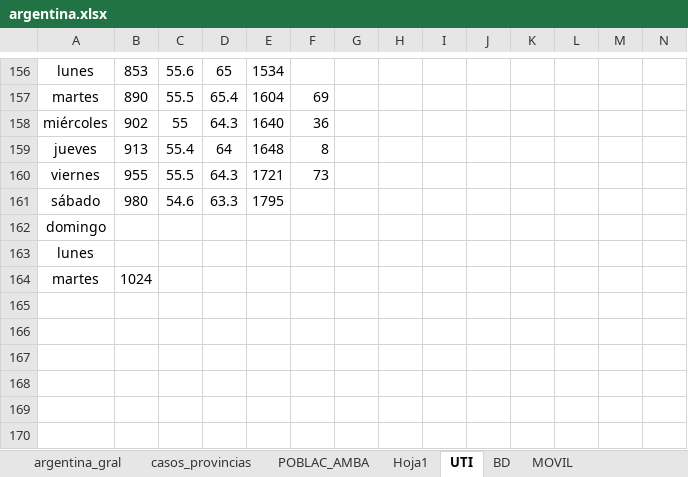
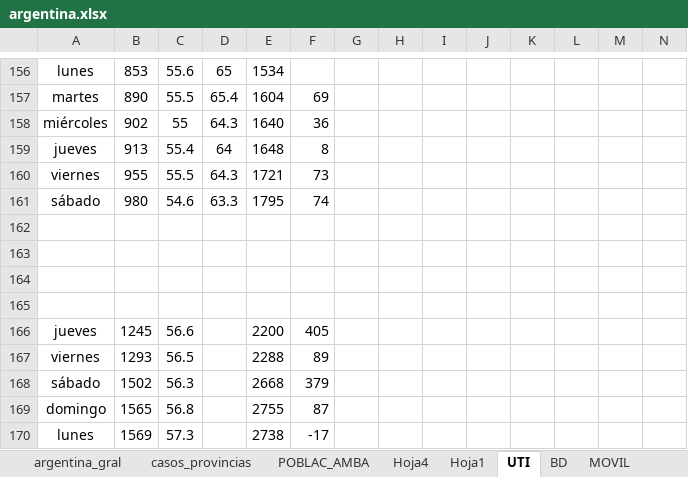
Before and after one commit to GIBD/covid, an Excel workbook: data/argentina.xlsx, sheet UTI, drawn as a sheet; only a part is shown, gaps mark what is left out; values as stored, in another font and other column widths than the file's, no borders; removed rows and columns are numbered as before the commit, all else as after; rows hold the shown columns only; the diff names each change by its address in the sheet, - before the commit and + after, or states it on an @@ line.

```diff
--- a/data/argentina.xlsx (sheet UTI)
+++ b/data/argentina.xlsx (sheet UTI)
+sheet tab: Hoja4
-F161: (empty)
+F161: 74
+row 162: (empty)
+row 163: (empty)
+row 164: (empty)
+row 165: (empty)
+row 166: jueves | 1245 | 56.6 |  | 2200 | 405
+row 167: viernes | 1293 | 56.5 |  | 2288 | 89
+row 168: sábado | 1502 | 56.3 |  | 2668 | 379
-B169: (empty)
+B169: 1565
-C169: (empty)
+C169: 56.8
-E169: (empty)
+E169: 2755
-F169: (empty)
+F169: 87
-B170: (empty)
+B170: 1569
-C170: (empty)
+C170: 57.3
-E170: (empty)
+E170: 2738
-F170: (empty)
+F170: -17
-row 164: martes | 1024
```
Also changed, not shown: sheet casos_provincias, sheet argentina_gral, other sheet tabs, formulas that keep their value.
